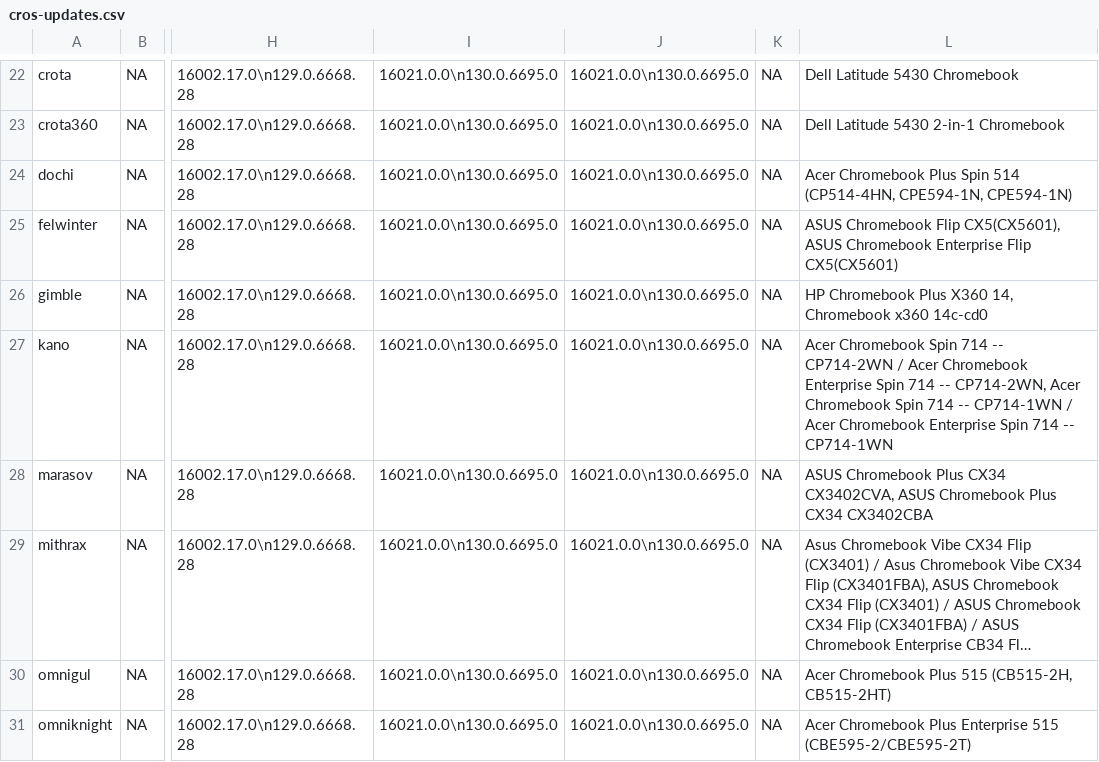
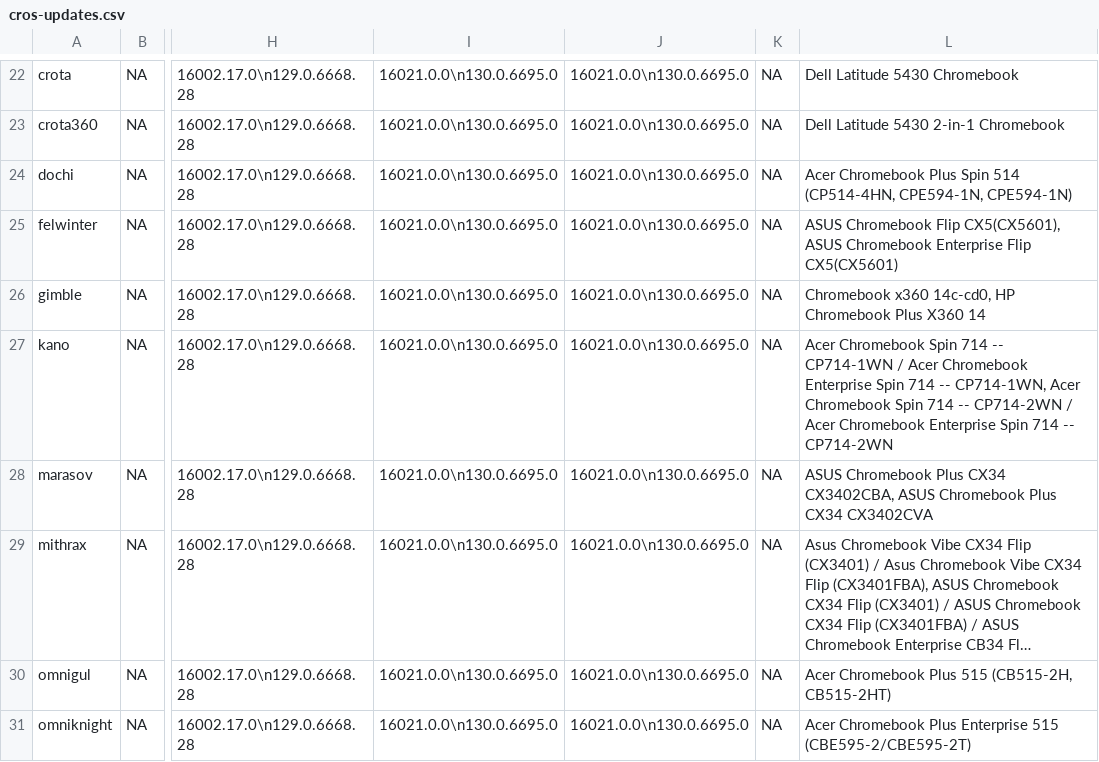
Before and after one commit to skylartaylor/cros-updates, a CSV file: src/data/cros-updates.csv, drawn as a sheet; only a part is shown, gaps mark what is left out; long unchanged cells end in …; the diff covers the shown part only; the diff names each change by its address in the sheet, - before the commit and + after, or states it on an @@ line.

```diff
--- a/src/data/cros-updates.csv
+++ b/src/data/cros-updates.csv
-L26: HP Chromebook Plus X360 14, Chromebook x360 14c-cd0
+L26: Chromebook x360 14c-cd0, HP Chromebook Plus X360 14
-L27: …714 -- CP714-2WN / Acer Chromebook Enterprise Spin 714 -- CP714-2WN, Acer Chromebook Spin 714 -- CP714-1WN / Acer Chromebook Enterprise Spin 714 -- CP714-1WN
+L27: …714 -- CP714-1WN / Acer Chromebook Enterprise Spin 714 -- CP714-1WN, Acer Chromebook Spin 714 -- CP714-2WN / Acer Chromebook Enterprise Spin 714 -- CP714-2WN
-L28: …Plus CX34 CX3402CVA, ASUS Chromebook Plus CX34 CX3402CBA
+L28: …Plus CX34 CX3402CBA, ASUS Chromebook Plus CX34 CX3402CVA
```
Also changed, not shown: 50 edited cells elsewhere in this file, 1 other file.
